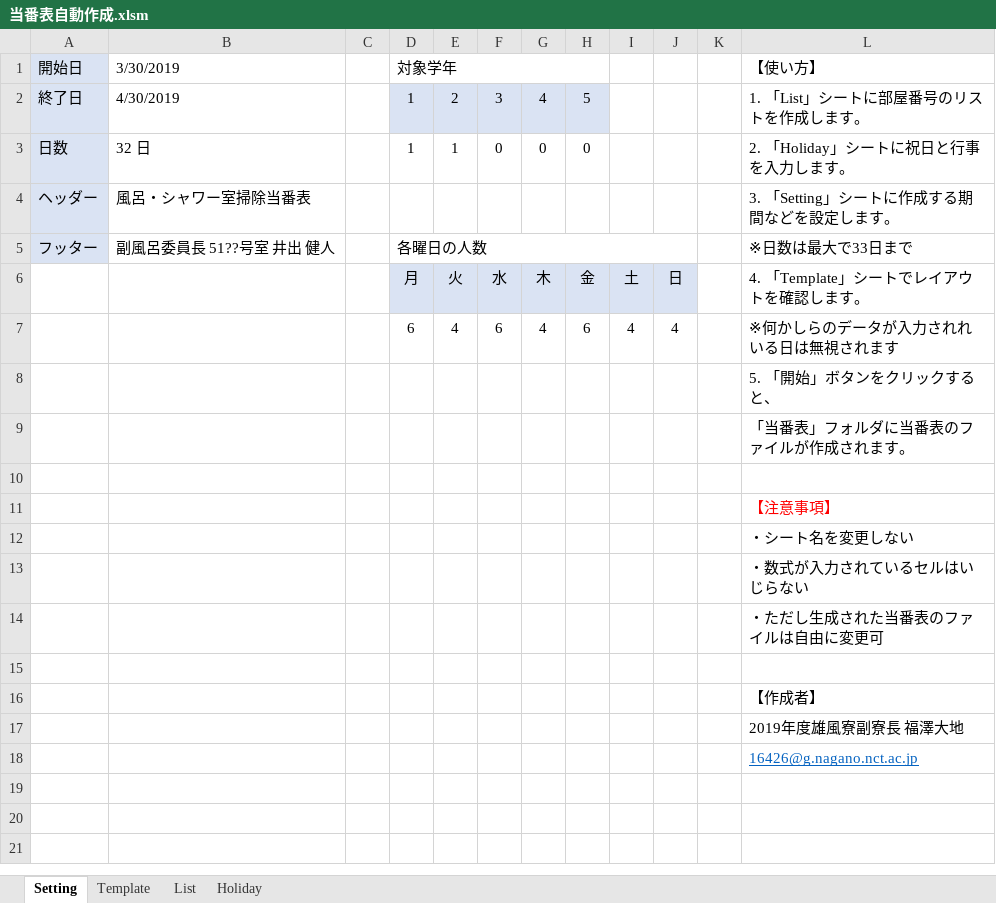
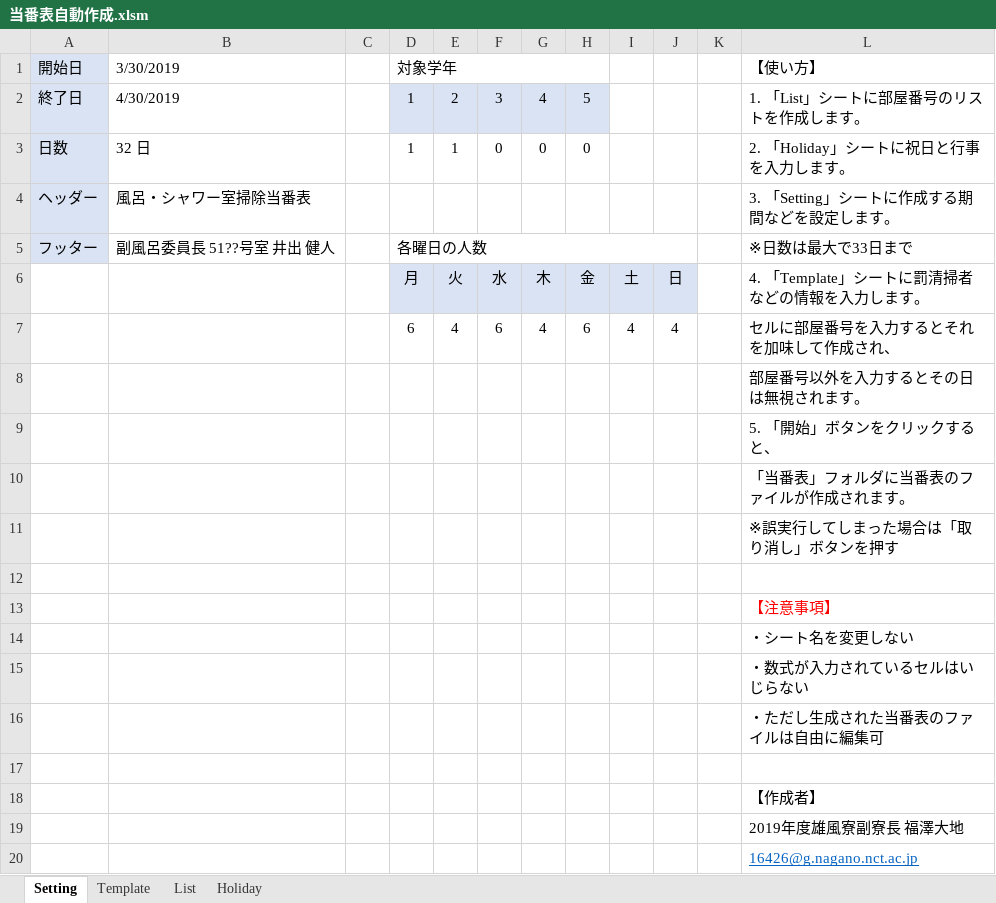
Before and after one commit to daicho/roster, an Excel workbook: 当番表自動作成.xlsm, sheet Setting, drawn as a sheet; values as stored, in another font and other column widths than the file's, no borders; charts and pictures and conditional formats not drawn; addresses are those after the commit; the diff names each change by its address in the sheet, - before the commit and + after, or states it on an @@ line.

```diff
--- a/当番表自動作成.xlsm (sheet Setting)
+++ b/当番表自動作成.xlsm (sheet Setting)
-L6 (【使い方】): 4. 「Template」シートでレイアウトを確認します。
+L6 (【使い方】): 4. 「Template」シートに罰清掃者などの情報を入力します。
-L7 (【使い方】): ※何かしらのデータが入力されれいる日は無視されます
+L7 (【使い方】): セルに部屋番号を入力するとそれを加味して作成され、
+row 8:  |  |  |  |  |  |  |  |  |  |  | 部屋番号以外を入力するとその日は無視されます。
+row 11:  |  |  |  |  |  |  |  |  |  |  | ※誤実行してしまった場合は「取り消し」ボタンを押す
-L16 (【使い方】): ・ただし生成された当番表のファイルは自由に変更可
+L16 (【使い方】): ・ただし生成された当番表のファイルは自由に編集可
```
Also changed, not shown: sheet Template, sheet List, hidden cells, charts or pictures.
